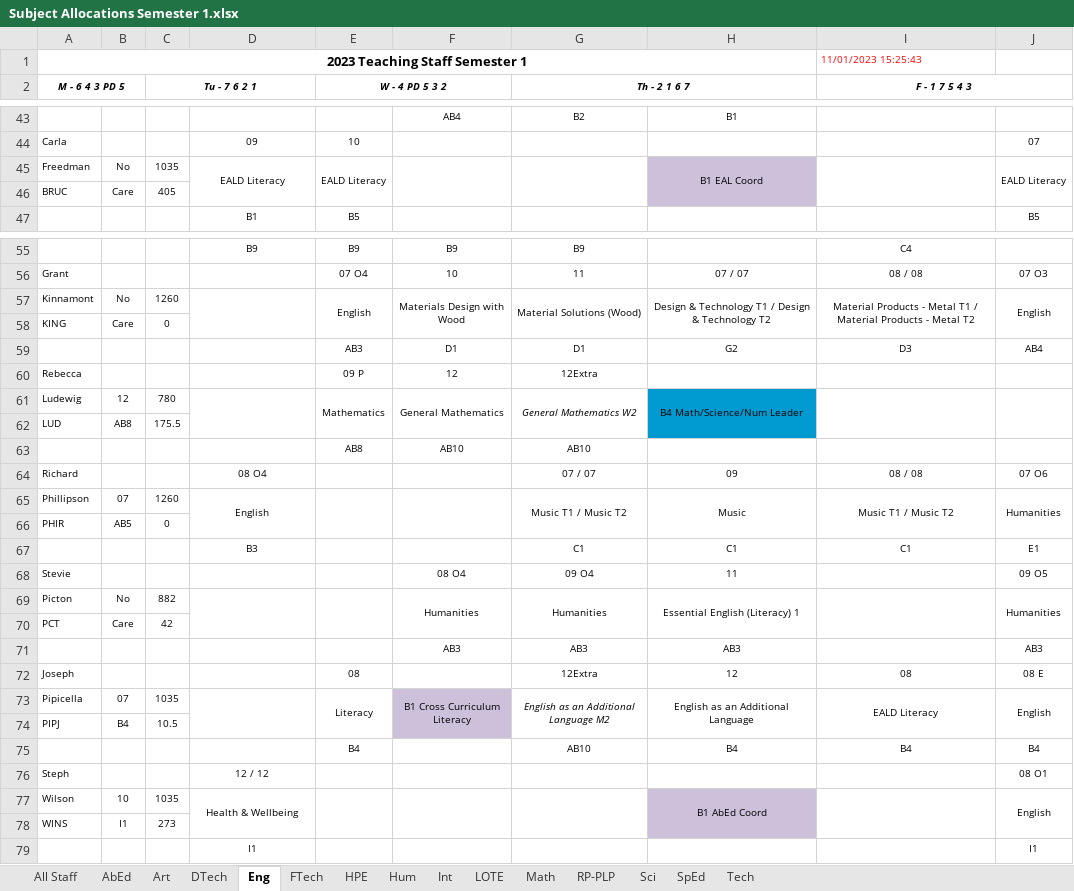
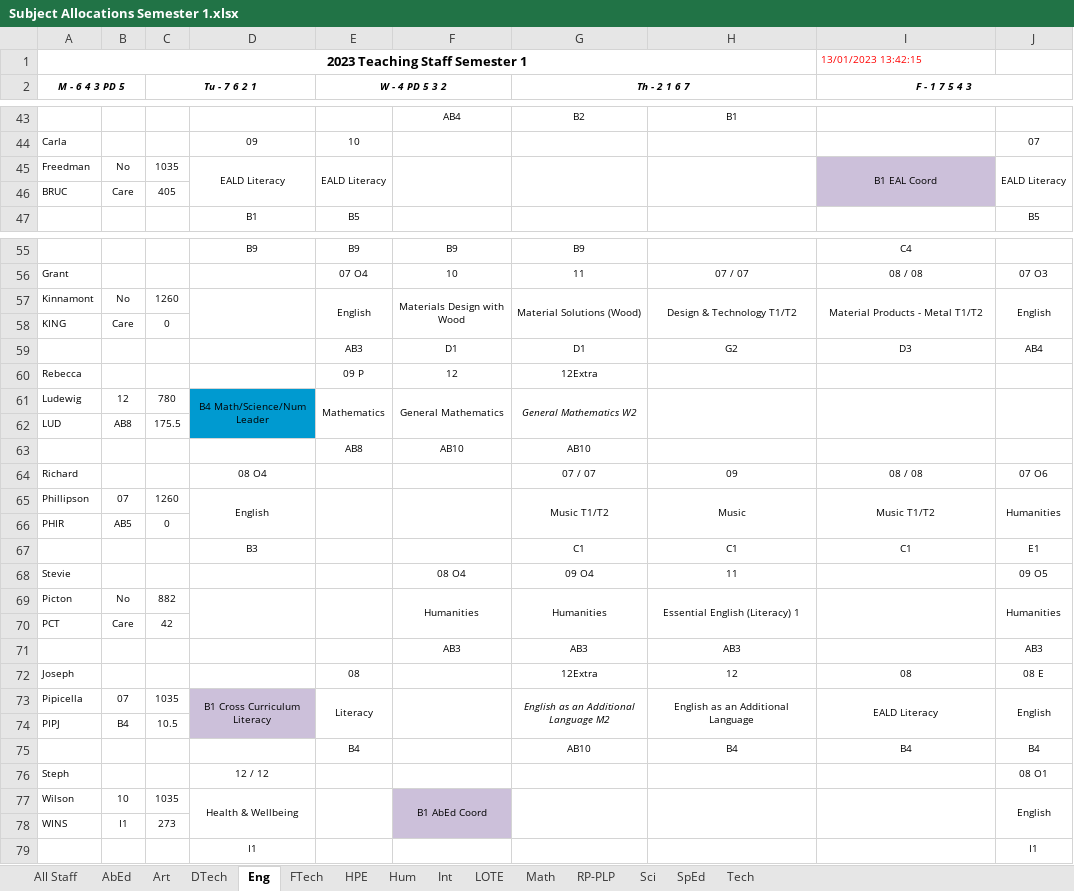
Before and after one commit to MrEldridge22/timetabling, an Excel workbook: Subject Allocations Semester 1.xlsx, sheet Eng, drawn as a sheet; only a part is shown, gaps mark what is left out; values as stored, in another font and other column widths than the file's, no borders; the diff names each change by its address in the sheet, - before the commit and + after, or states it on an @@ line.

```diff
--- a/Subject Allocations Semester 1.xlsx (sheet Eng)
+++ b/Subject Allocations Semester 1.xlsx (sheet Eng)
-I1 (F - 1 7 5 4 3): 11/01/2023 15:25:43
+I1 (F - 1 7 5 4 3): 13/01/2023 13:42:15
-H45: B1 EAL Coord
+H45: (empty)
-H45:H46 fill: #CCC0DA
+H45:H46 fill: none
-I45 (F - 1 7 5 4 3): (empty)
+I45 (F - 1 7 5 4 3): B1 EAL Coord
-I45:I46 fill: none
+I45:I46 fill: #CCC0DA
-H57: Design & Technology T1 / Design & Technology T2
+H57: Design & Technology T1/T2
-I57 (F - 1 7 5 4 3): Material Products - Metal T1 / Material Products - Metal T2
+I57 (F - 1 7 5 4 3): Material Products - Metal T1/T2
-D61: (empty)
+D61: B4 Math/Science/Num Leader
-D61:D62 fill: none
+D61:D62 fill: #009AD0
-H61: B4 Math/Science/Num Leader
+H61: (empty)
-H61:H62 fill: #009AD0
+H61:H62 fill: none
-G65 (Th - 2 1 6 7): Music T1 / Music T2
+G65 (Th - 2 1 6 7): Music T1/T2
-I65 (F - 1 7 5 4 3): Music T1 / Music T2
+I65 (F - 1 7 5 4 3): Music T1/T2
-D73: (empty)
+D73: B1 Cross Curriculum Literacy
-D73:D74 fill: none
+D73:D74 fill: #CCC0DA
-F73: B1 Cross Curriculum Literacy
+F73: (empty)
-F73:F74 fill: #CCC0DA
+F73:F74 fill: none
-F77: (empty)
+F77: B1 AbEd Coord
-F77:F78 fill: none
+F77:F78 fill: #CCC0DA
-H77: B1 AbEd Coord
+H77: (empty)
-H77:H78 fill: #CCC0DA
+H77:H78 fill: none
```
Also changed, not shown: sheet All Staff, sheet SpEd, sheet HPE, sheet Art, sheet Tech, sheet Math, 8 more sheets, 5 other files.
